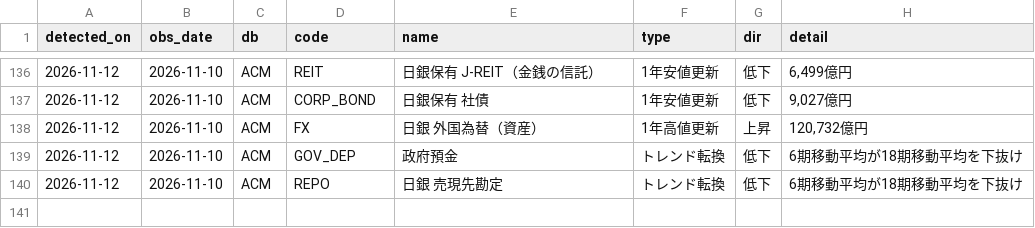
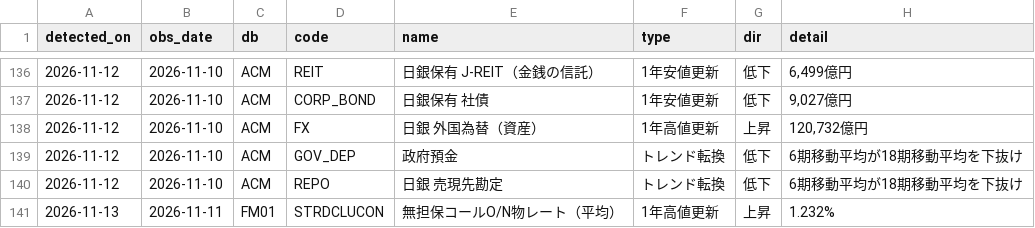
Before and after one commit to git-san-934/portal, a CSV file: boj-stats/pipeline/reports/signals_log.csv, drawn as a sheet; only a part is shown, gaps mark what is left out; the diff names each change by its address in the sheet, - before the commit and + after, or states it on an @@ line.

```diff
--- a/boj-stats/pipeline/reports/signals_log.csv
+++ b/boj-stats/pipeline/reports/signals_log.csv
+row 141: 2026-11-13 | 2026-11-11 | FM01 | STRDCLUCON | 無担保コールO/N物レート（平均） | 1年高値更新 | 上昇 | 1.232%
```
Also changed, not shown: boj-stats/pipeline/data/FM01_STRDCLUCON.csv, boj-stats/pipeline/data/FM01_STRDCLUCV.csv, 11 other files.
